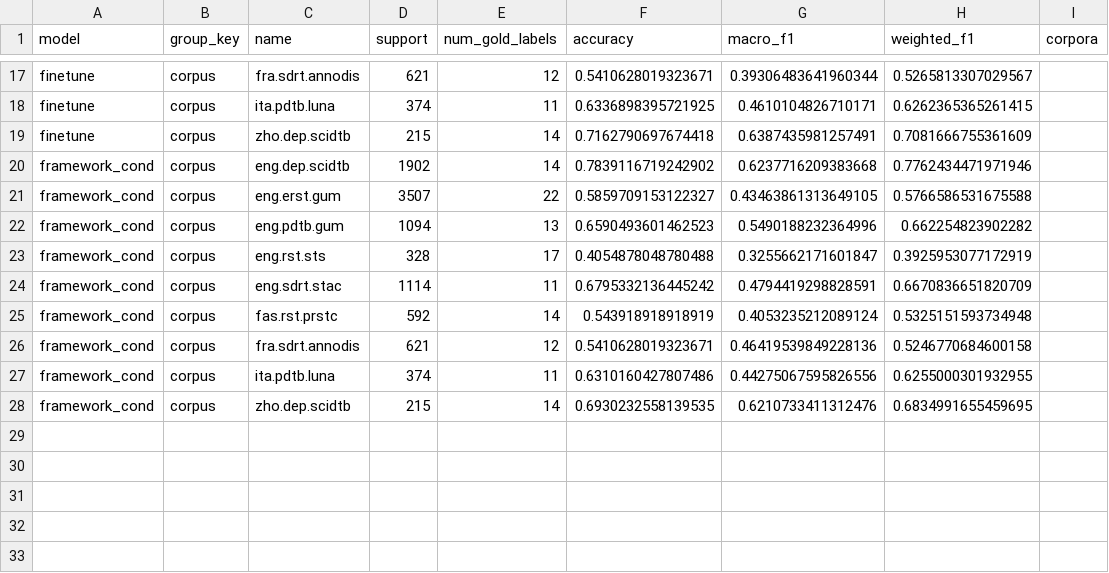
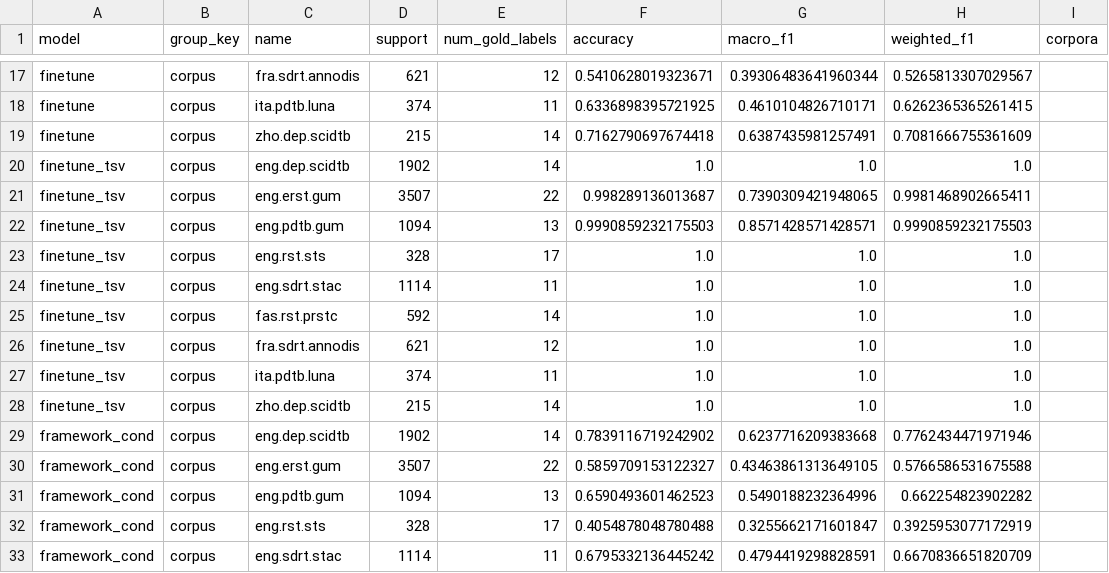
Before and after one commit to Arenaa/DISRPT-Task3, a CSV file: results/per_dataset_plots/summary_per_corpus.csv, drawn as a sheet; only a part is shown, gaps mark what is left out; the shorter side is filled out with more unchanged rows; the diff names each change by its address in the sheet, - before the commit and + after, or states it on an @@ line.

```diff
--- a/results/per_dataset_plots/summary_per_corpus.csv
+++ b/results/per_dataset_plots/summary_per_corpus.csv
+row 20: finetune_tsv | corpus | eng.dep.scidtb | 1902 | 14 | 1.0 | 1.0 | 1.0
+row 21: finetune_tsv | corpus | eng.erst.gum | 3507 | 22 | 0.998289136013687 | 0.7390309421948065 | 0.9981468902665411
+row 22: finetune_tsv | corpus | eng.pdtb.gum | 1094 | 13 | 0.9990859232175503 | 0.8571428571428571 | 0.9990859232175503
+row 23: finetune_tsv | corpus | eng.rst.sts | 328 | 17 | 1.0 | 1.0 | 1.0
+row 24: finetune_tsv | corpus | eng.sdrt.stac | 1114 | 11 | 1.0 | 1.0 | 1.0
+row 25: finetune_tsv | corpus | fas.rst.prstc | 592 | 14 | 1.0 | 1.0 | 1.0
+row 26: finetune_tsv | corpus | fra.sdrt.annodis | 621 | 12 | 1.0 | 1.0 | 1.0
+row 27: finetune_tsv | corpus | ita.pdtb.luna | 374 | 11 | 1.0 | 1.0 | 1.0
+row 28: finetune_tsv | corpus | zho.dep.scidtb | 215 | 14 | 1.0 | 1.0 | 1.0
```
Also changed, not shown: results/per_dataset_plots/per_label_by_framework.csv, results/per_dataset_plots/per_label_by_language.csv, 29 other files.
